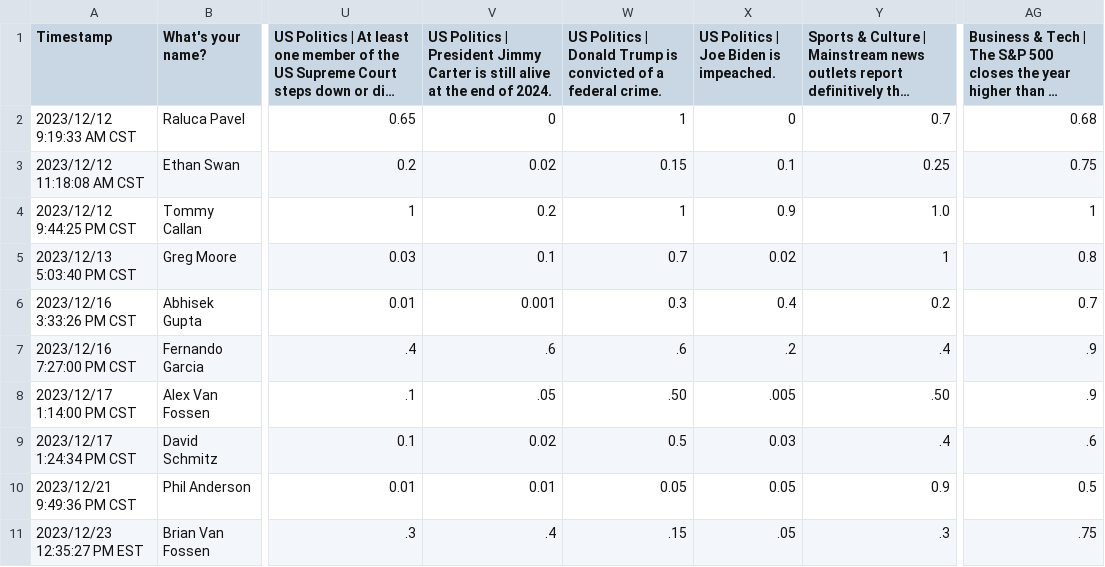
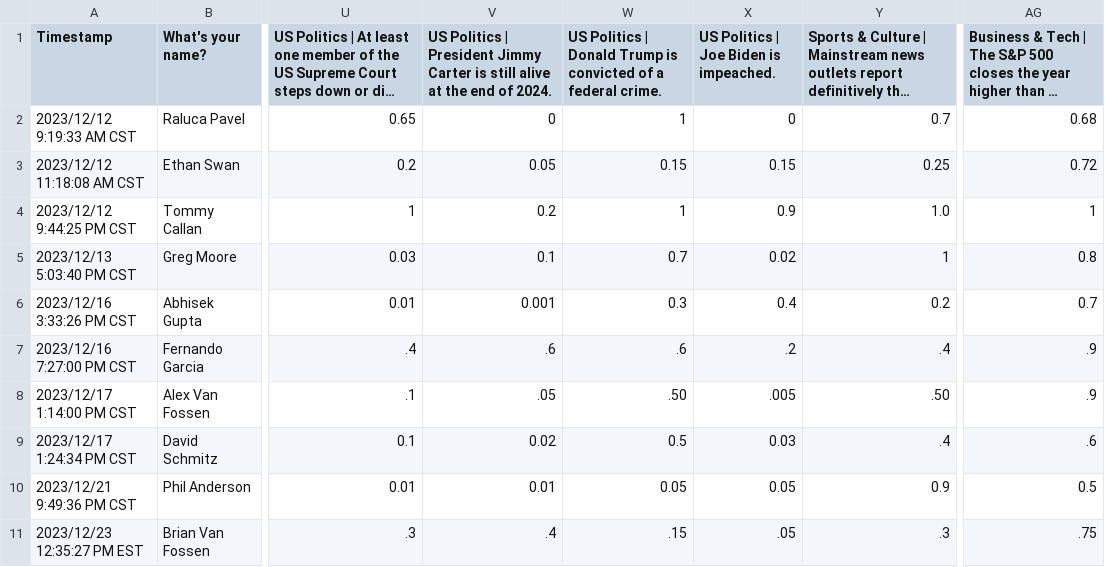
Before and after one commit to eswan18/ethanswan.com, a CSV file: content/posts/2023/2023-12-17-probability-estimates-2024/probabilities.csv, drawn as a sheet; only a part is shown, gaps mark what is left out; long unchanged cells end in …; the diff names each change by its address in the sheet, - before the commit and + after, or states it on an @@ line.

Commit message:
Adjust a few of my own probabilities.

```diff
--- a/content/posts/2023/2023-12-17-probability-estimates-2024/probabilities.csv
+++ b/content/posts/2023/2023-12-17-probability-estimates-2024/probabilities.csv
-V3: 0.02
+V3: 0.05
-X3: 0.1
+X3: 0.15
-AG3: 0.75
+AG3: 0.72
```
